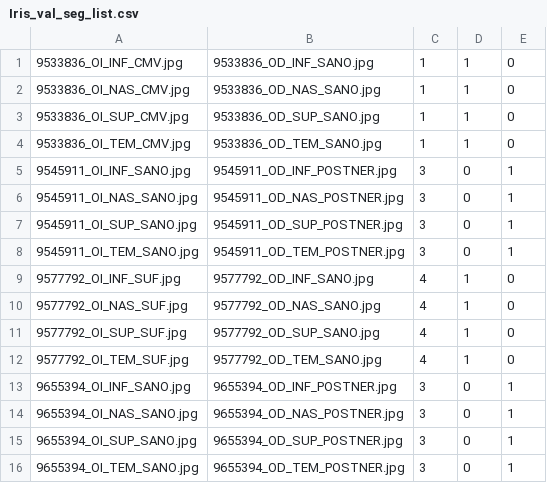
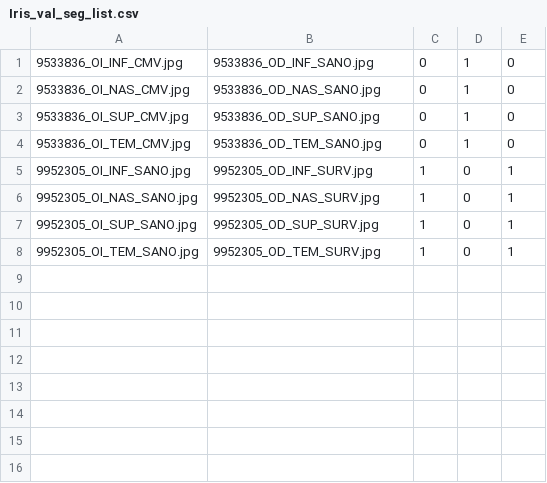
Before and after one commit to jacobogdefrutos/AVS9, a CSV file: Iris_val_seg_list.csv, drawn as a sheet.

```diff
--- a/Iris_val_seg_list.csv
+++ b/Iris_val_seg_list.csv
@@ -1,16 +1,8 @@
-9533836_OI_INF_CMV.jpg,9533836_OD_INF_SANO.jpg,1,1,0
-9533836_OI_NAS_CMV.jpg,9533836_OD_NAS_SANO.jpg,1,1,0
-9533836_OI_SUP_CMV.jpg,9533836_OD_SUP_SANO.jpg,1,1,0
-9533836_OI_TEM_CMV.jpg,9533836_OD_TEM_SANO.jpg,1,1,0
-9545911_OI_INF_SANO.jpg,9545911_OD_INF_POSTNER.jpg,3,0,1
-9545911_OI_NAS_SANO.jpg,9545911_OD_NAS_POSTNER.jpg,3,0,1
-9545911_OI_SUP_SANO.jpg,9545911_OD_SUP_POSTNER.jpg,3,0,1
-9545911_OI_TEM_SANO.jpg,9545911_OD_TEM_POSTNER.jpg,3,0,1
-9577792_OI_INF_SUF.jpg,9577792_OD_INF_SANO.jpg,4,1,0
-9577792_OI_NAS_SUF.jpg,9577792_OD_NAS_SANO.jpg,4,1,0
-9577792_OI_SUP_SUF.jpg,9577792_OD_SUP_SANO.jpg,4,1,0
-9577792_OI_TEM_SUF.jpg,9577792_OD_TEM_SANO.jpg,4,1,0
-9655394_OI_INF_SANO.jpg,9655394_OD_INF_POSTNER.jpg,3,0,1
-9655394_OI_NAS_SANO.jpg,9655394_OD_NAS_POSTNER.jpg,3,0,1
-9655394_OI_SUP_SANO.jpg,9655394_OD_SUP_POSTNER.jpg,3,0,1
-9655394_OI_TEM_SANO.jpg,9655394_OD_TEM_POSTNER.jpg,3,0,1
+9533836_OI_INF_CMV.jpg,9533836_OD_INF_SANO.jpg,0,1,0
+9533836_OI_NAS_CMV.jpg,9533836_OD_NAS_SANO.jpg,0,1,0
+9533836_OI_SUP_CMV.jpg,9533836_OD_SUP_SANO.jpg,0,1,0
+9533836_OI_TEM_CMV.jpg,9533836_OD_TEM_SANO.jpg,0,1,0
+9952305_OI_INF_SANO.jpg,9952305_OD_INF_SURV.jpg,1,0,1
+9952305_OI_NAS_SANO.jpg,9952305_OD_NAS_SURV.jpg,1,0,1
+9952305_OI_SUP_SANO.jpg,9952305_OD_SUP_SURV.jpg,1,0,1
+9952305_OI_TEM_SANO.jpg,9952305_OD_TEM_SURV.jpg,1,0,1
```
Also changed, not shown: Iris_test_seg_list.csv, Iris_train_siamesa_seg_list.csv.
